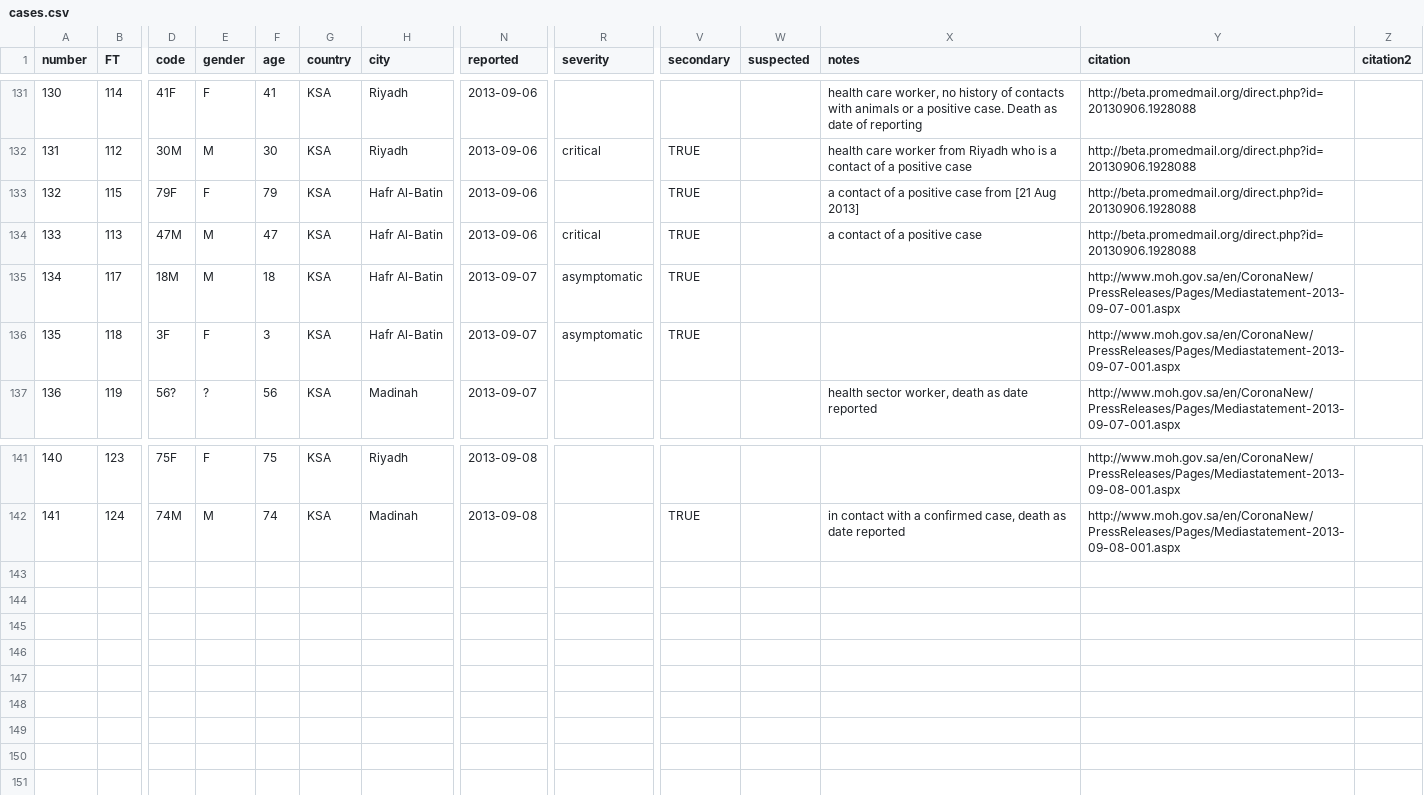
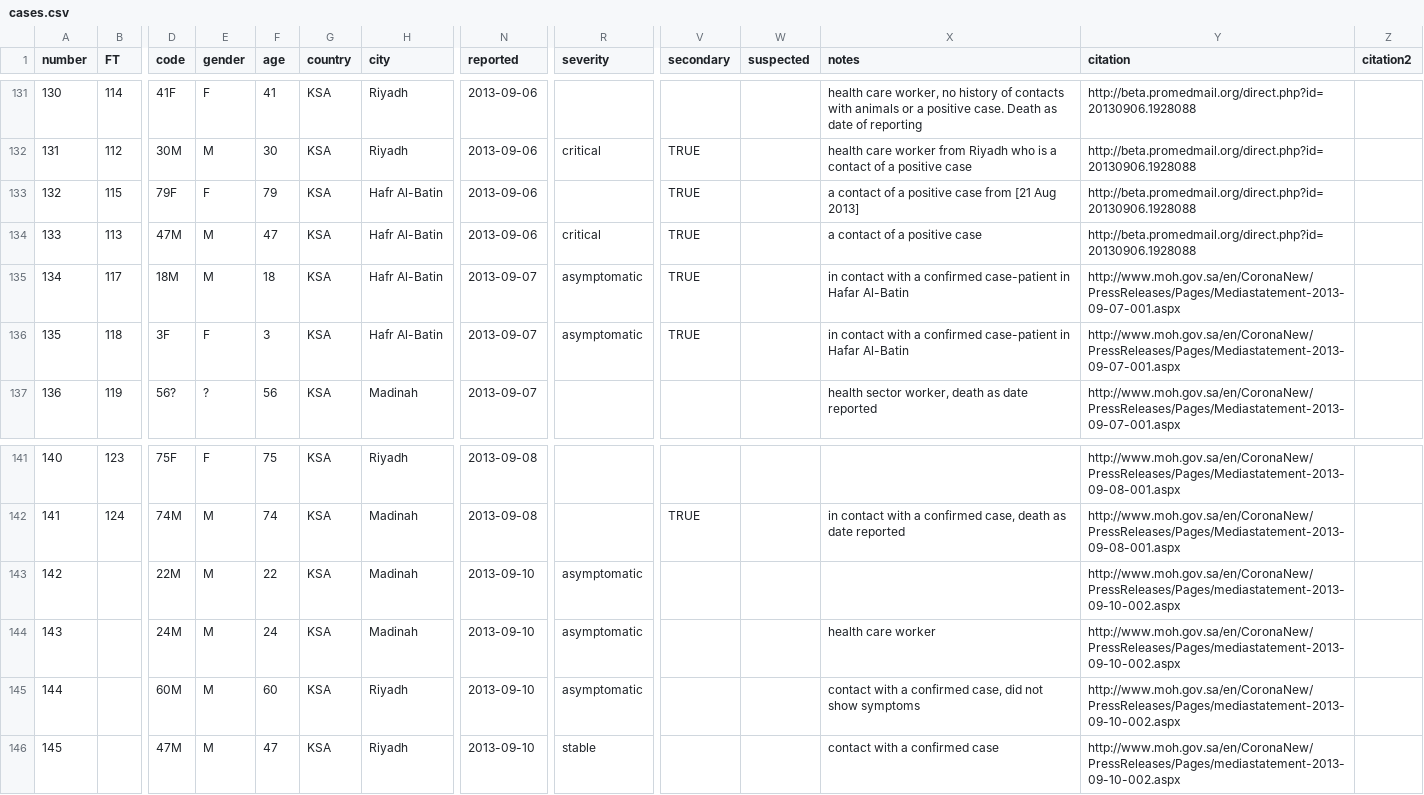
Before and after one commit to rambaut/MERS-Cases, a CSV file: data/cases.csv, drawn as a sheet; only a part is shown, gaps mark what is left out; rows hold the shown columns only; the diff names each change by its address in the sheet, - before the commit and + after, or states it on an @@ line.

Commit message:
4 new cases

```diff
--- a/data/cases.csv
+++ b/data/cases.csv
-X135:X136 (notes): (empty)
+X135:X136 (notes): in contact with a confirmed case-patient in Hafar Al-Batin
+row 143: 142 |  | 22M | M | 22 | KSA | Madinah | 2013-09-10 | asymptomatic |  |  |  | http://www.moh.gov.sa/en/CoronaNew/PressReleases/Pages/mediastatement-2013-09-10-002.aspx
+row 144: 143 |  | 24M | M | 24 | KSA | Madinah | 2013-09-10 | asymptomatic |  |  | health care worker | http://www.moh.gov.sa/en/CoronaNew/PressReleases/Pages/mediastatement-2013-09-10-002.aspx
+row 145: 144 |  | 60M | M | 60 | KSA | Riyadh | 2013-09-10 | asymptomatic |  |  | contact with a confirmed case, did not show symptoms | http://www.moh.gov.sa/en/CoronaNew/PressReleases/Pages/mediastatement-2013-09-10-002.aspx
+row 146: 145 |  | 47M | M | 47 | KSA | Riyadh | 2013-09-10 | stable |  |  | contact with a confirmed case | http://www.moh.gov.sa/en/CoronaNew/PressReleases/Pages/mediastatement-2013-09-10-002.aspx
```
